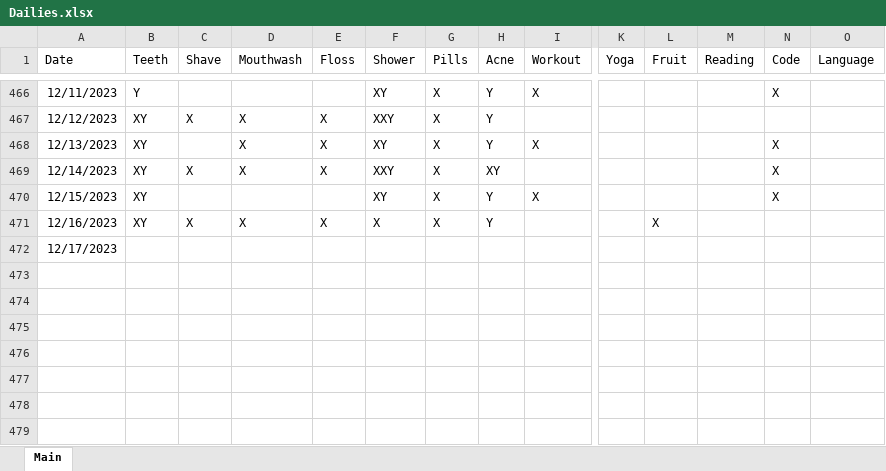
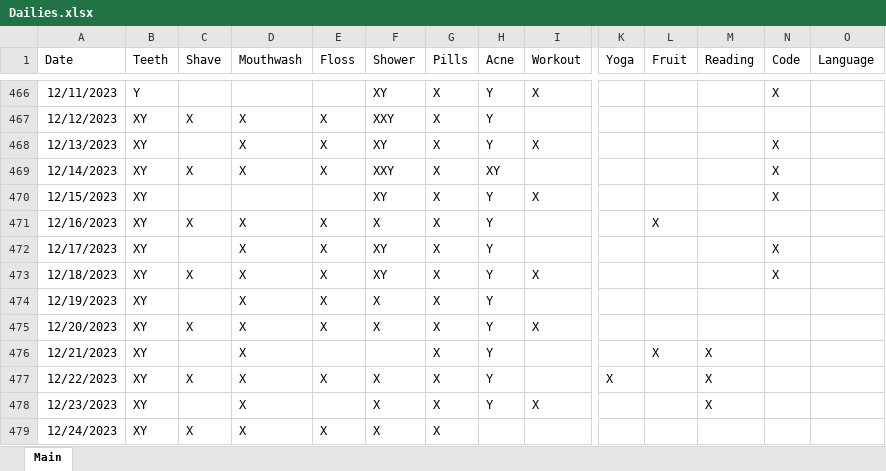
Before and after one commit to Ryan-Iacovone/Dailies, an Excel workbook: Data/Dailies.xlsx, sheet Main, drawn as a sheet; only a part is shown, gaps mark what is left out; values as stored, in another font and other column widths than the file's, no borders; rows hold the shown columns only; the diff names each change by its address in the sheet, - before the commit and + after, or states it on an @@ line.

```diff
--- a/Data/Dailies.xlsx (sheet Main)
+++ b/Data/Dailies.xlsx (sheet Main)
-B472 (Teeth): (empty)
+B472 (Teeth): XY
-D472 (Mouthwash): (empty)
+D472 (Mouthwash): X
-E472 (Floss): (empty)
+E472 (Floss): X
-F472 (Shower): (empty)
+F472 (Shower): XY
-G472 (Pills): (empty)
+G472 (Pills): X
-H472 (Acne): (empty)
+H472 (Acne): Y
-N472 (Code): (empty)
+N472 (Code): X
+row 473: 12/18/2023 | XY | X | X | X | XY | X | Y | X |  |  |  | X
+row 474: 12/19/2023 | XY |  | X | X | X | X | Y
+row 475: 12/20/2023 | XY | X | X | X | X | X | Y | X
+row 476: 12/21/2023 | XY |  | X |  |  | X | Y |  |  | X | X
+row 477: 12/22/2023 | XY | X | X | X | X | X | Y |  | X |  | X
+row 478: 12/23/2023 | XY |  | X |  | X | X | Y | X |  |  | X
+row 479: 12/24/2023 | XY | X | X | X | X | X
```
Also changed, not shown: Data/Dailies Final.xlsx, 2 other files.
